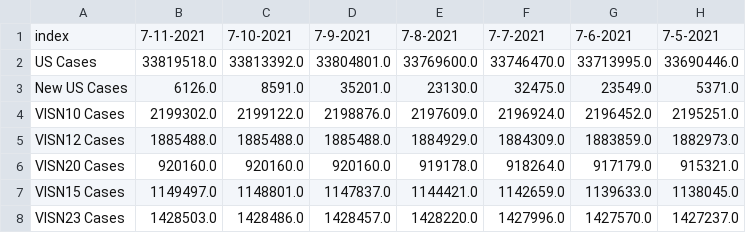
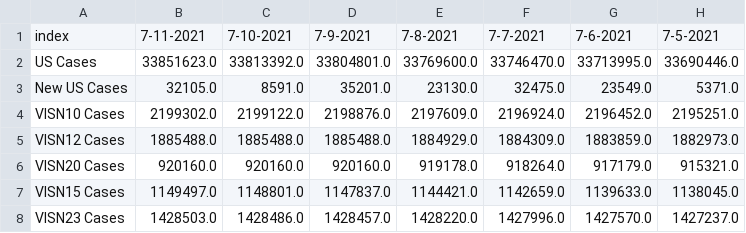
Before and after one commit to Sharma6614/VACCTMain, a CSV file: CCTVAChart2.csv, drawn as a sheet; only a part is shown; the diff names each change by its address in the sheet, - before the commit and + after, or states it on an @@ line.

```diff
--- a/CCTVAChart2.csv
+++ b/CCTVAChart2.csv
-B2: 33819518.0
+B2: 33851623.0
-B3: 6126.0
+B3: 32105.0
```
